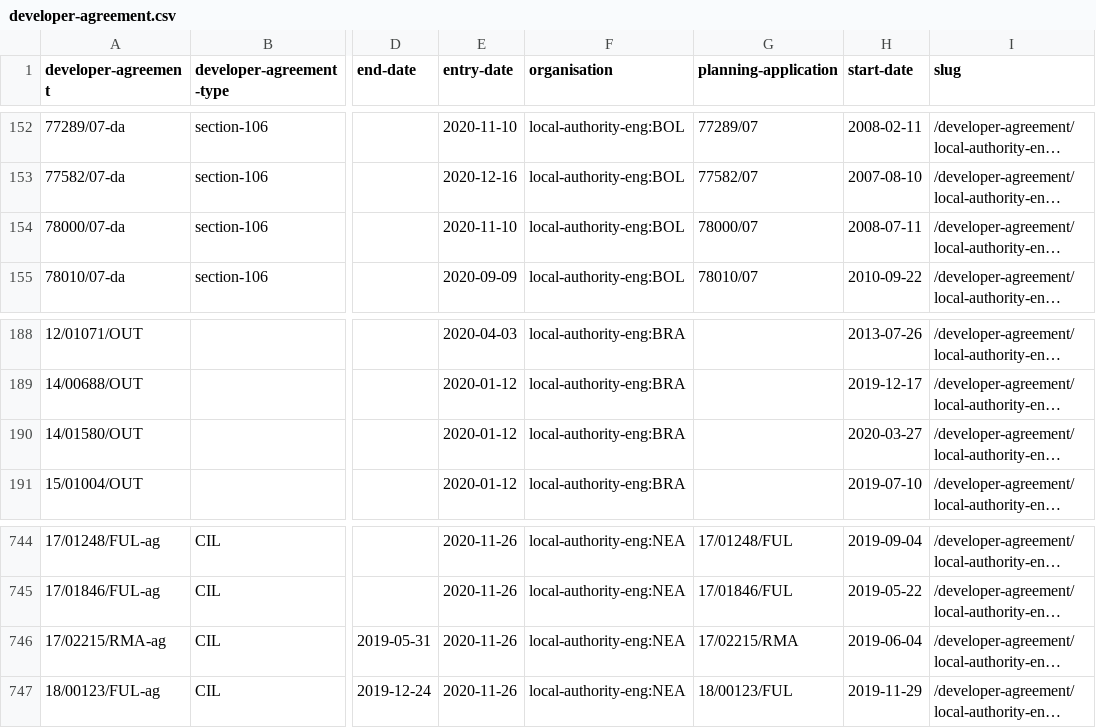
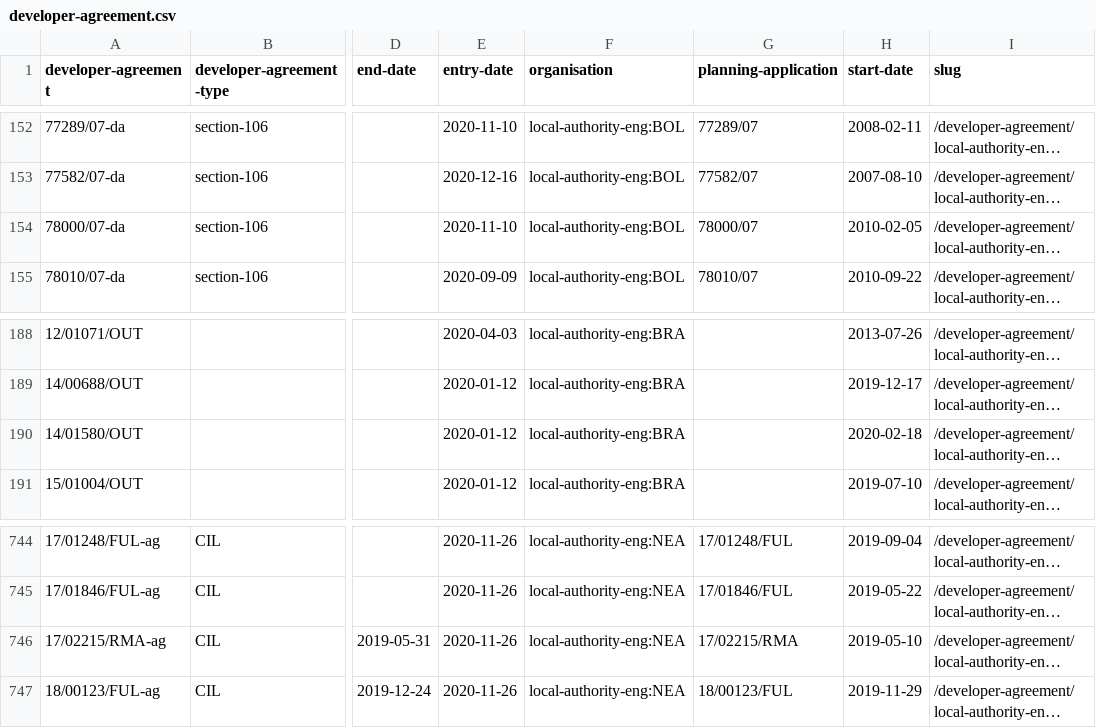
Before and after one commit to digital-land/developer-contributions-collection, a CSV file: dataset/developer-agreement.csv, drawn as a sheet; only a part is shown, gaps mark what is left out; long unchanged cells end in …; the diff names each change by its address in the sheet, - before the commit and + after, or states it on an @@ line.

```diff
--- a/dataset/developer-agreement.csv
+++ b/dataset/developer-agreement.csv
-H154 (start-date): 2008-07-11
+H154 (start-date): 2010-02-05
-H190 (start-date): 2020-03-27
+H190 (start-date): 2020-02-18
-H746 (start-date): 2019-06-04
+H746 (start-date): 2019-05-10
```
Also changed, not shown: dataset/developer-agreement-contribution.csv, dataset/developer-agreement-transaction.csv, 6 other files.
